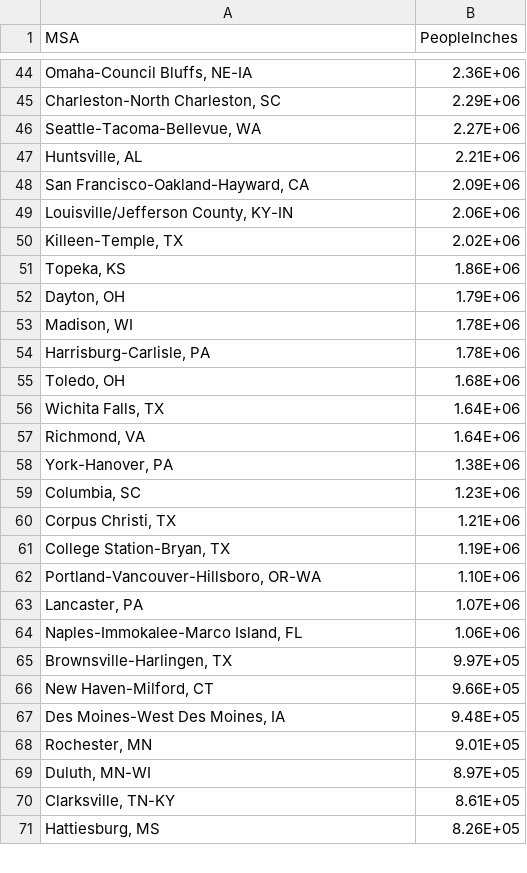
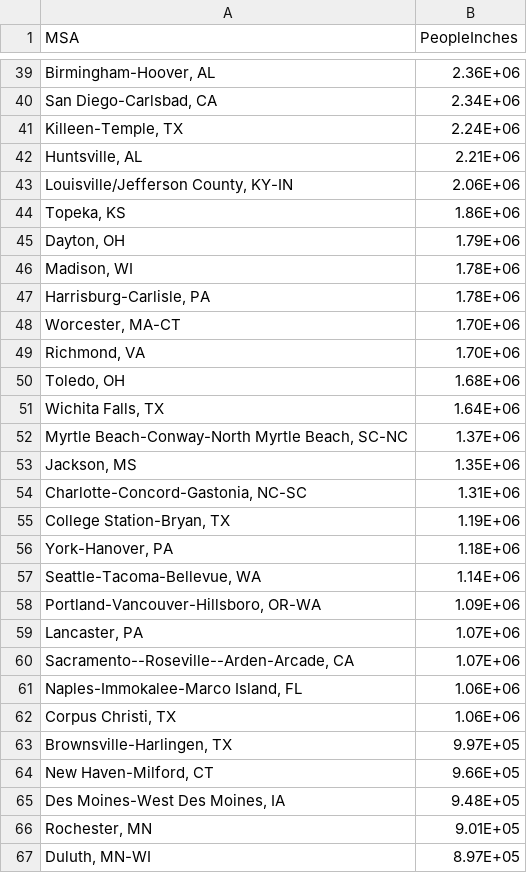
Before and after one commit to scholtes1953/Wet, a CSV file: Wet/peopleinches.csv, drawn as a sheet; only a part is shown, gaps mark what is left out; the shorter side is filled out with more unchanged rows; the diff covers the shown part only.

```diff
--- a/Wet/peopleinches.csv
+++ b/Wet/peopleinches.csv
@@ -44,8 +39,6 @@ MSA,PeopleInches
-"Omaha-Council Bluffs, NE-IA",2.36E+06
-"Charleston-North Charleston, SC",2.29E+06
-"Seattle-Tacoma-Bellevue, WA",2.27E+06
+"Birmingham-Hoover, AL",2.36E+06
+"San Diego-Carlsbad, CA",2.34E+06
+"Killeen-Temple, TX",2.24E+06
 "Huntsville, AL",2.21E+06
-"San Francisco-Oakland-Hayward, CA",2.09E+06
 "Louisville/Jefferson County, KY-IN",2.06E+06
-"Killeen-Temple, TX",2.02E+06
 "Topeka, KS",1.86E+06
@@ -54,12 +47,17 @@ MSA,PeopleInches
 "Harrisburg-Carlisle, PA",1.78E+06
+"Worcester, MA-CT",1.70E+06
+"Richmond, VA",1.70E+06
 "Toledo, OH",1.68E+06
 "Wichita Falls, TX",1.64E+06
-"Richmond, VA",1.64E+06
-"York-Hanover, PA",1.38E+06
-"Columbia, SC",1.23E+06
-"Corpus Christi, TX",1.21E+06
+"Myrtle Beach-Conway-North Myrtle Beach, SC-NC",1.37E+06
+"Jackson, MS",1.35E+06
+"Charlotte-Concord-Gastonia, NC-SC",1.31E+06
 "College Station-Bryan, TX",1.19E+06
-"Portland-Vancouver-Hillsboro, OR-WA",1.10E+06
+"York-Hanover, PA",1.18E+06
+"Seattle-Tacoma-Bellevue, WA",1.14E+06
+"Portland-Vancouver-Hillsboro, OR-WA",1.09E+06
 "Lancaster, PA",1.07E+06
+"Sacramento--Roseville--Arden-Arcade, CA",1.07E+06
 "Naples-Immokalee-Marco Island, FL",1.06E+06
+"Corpus Christi, TX",1.06E+06
 "Brownsville-Harlingen, TX",9.97E+05
```
Also changed, not shown: 34 added rows, 37 removed rows and 12 edited cells elsewhere in this file, Wet/d3js_projects/peopleinches.csv, 3 other files.
